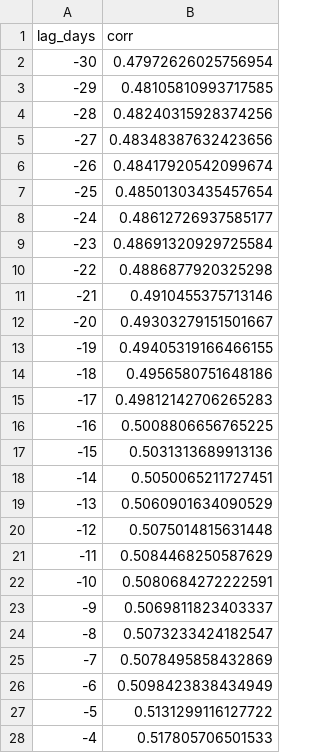
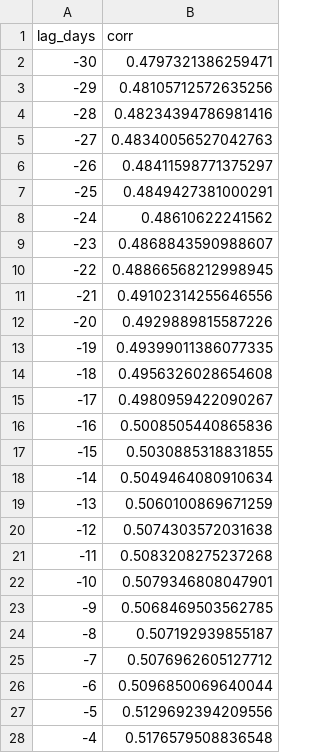
Before and after one commit to getparagua/paragua-sesi, a CSV file: assets/validation/lead_lag_corr_SESI_vs_vol7d.csv, drawn as a sheet; only a part is shown; the diff covers the shown part only.

```diff
--- a/assets/validation/lead_lag_corr_SESI_vs_vol7d.csv
+++ b/assets/validation/lead_lag_corr_SESI_vs_vol7d.csv
@@ -1,28 +1,28 @@
 lag_days,corr
--30,0.47972626025756954
--29,0.48105810993717585
--28,0.48240315928374256
--27,0.48348387632423656
--26,0.48417920542099674
--25,0.48501303435457654
--24,0.48612726937585177
--23,0.48691320929725584
--22,0.4886877920325298
--21,0.4910455375713146
--20,0.49303279151501667
--19,0.49405319166466155
--18,0.4956580751648186
--17,0.49812142706265283
--16,0.5008806656765225
--15,0.5031313689913136
--14,0.5050065211727451
--13,0.5060901634090529
--12,0.5075014815631448
--11,0.5084468250587629
--10,0.5080684272222591
--9,0.5069811823403337
--8,0.5073233424182547
--7,0.5078495858432869
--6,0.5098423838434949
--5,0.5131299116127722
--4,0.517805706501533
+-30,0.4797321386259471
+-29,0.48105712572635256
+-28,0.48234394786981416
+-27,0.48340056527042763
+-26,0.48411598771375297
+-25,0.4849427381000291
+-24,0.48610622241562
+-23,0.4868843590988607
+-22,0.48866568212998945
+-21,0.49102314255646556
+-20,0.4929889815587226
+-19,0.49399011386077335
+-18,0.4956326028654608
+-17,0.4980959422090267
+-16,0.5008505440865836
+-15,0.5030885318831855
+-14,0.5049464080910634
+-13,0.5060100869671259
+-12,0.5074303572031638
+-11,0.5083208275237268
+-10,0.5079346808047901
+-9,0.5068469503562785
+-8,0.507192939855187
+-7,0.5076962605127712
+-6,0.5096850069640044
+-5,0.5129692394209556
+-4,0.5176579508836548
```
Also changed, not shown: 34 edited cells elsewhere in this file, assets/validation/quadrants_summary.csv, assets/validation/table_when_SESI_gt_thresholds.csv, 7 other files.
